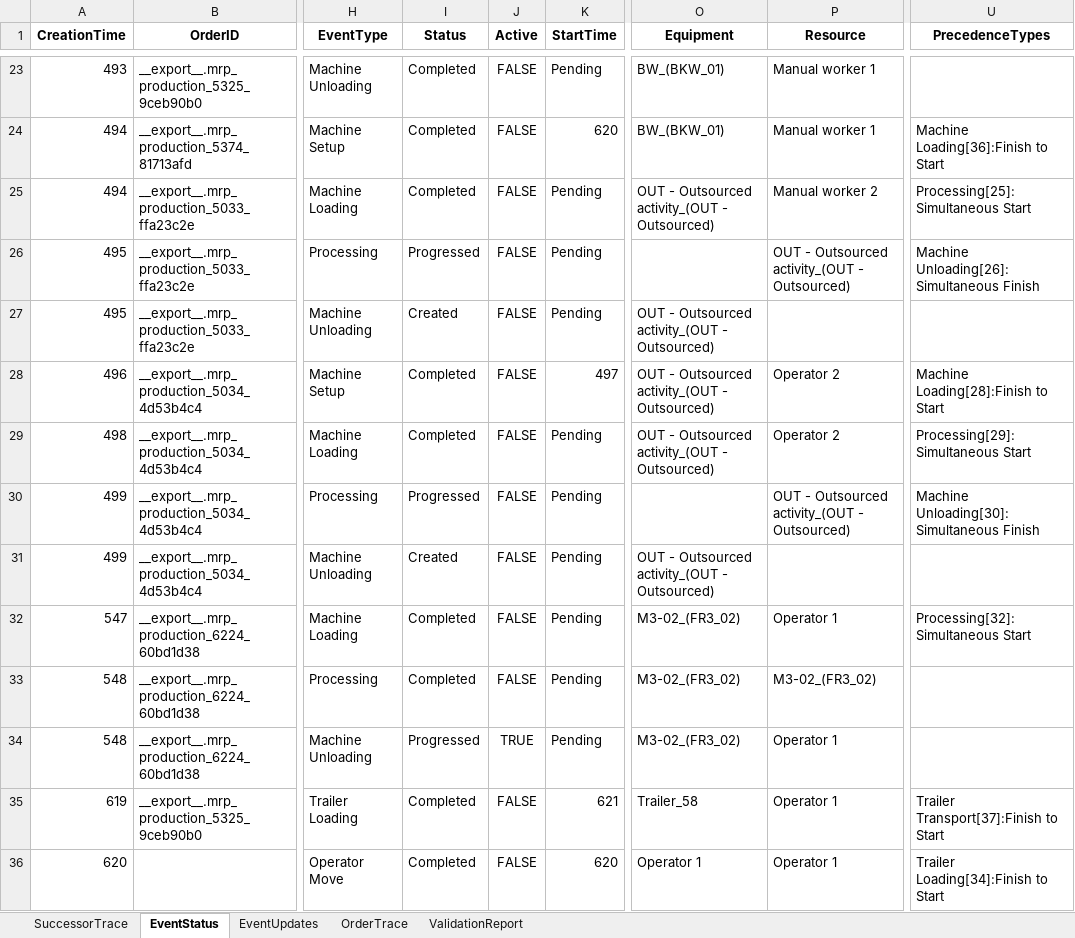
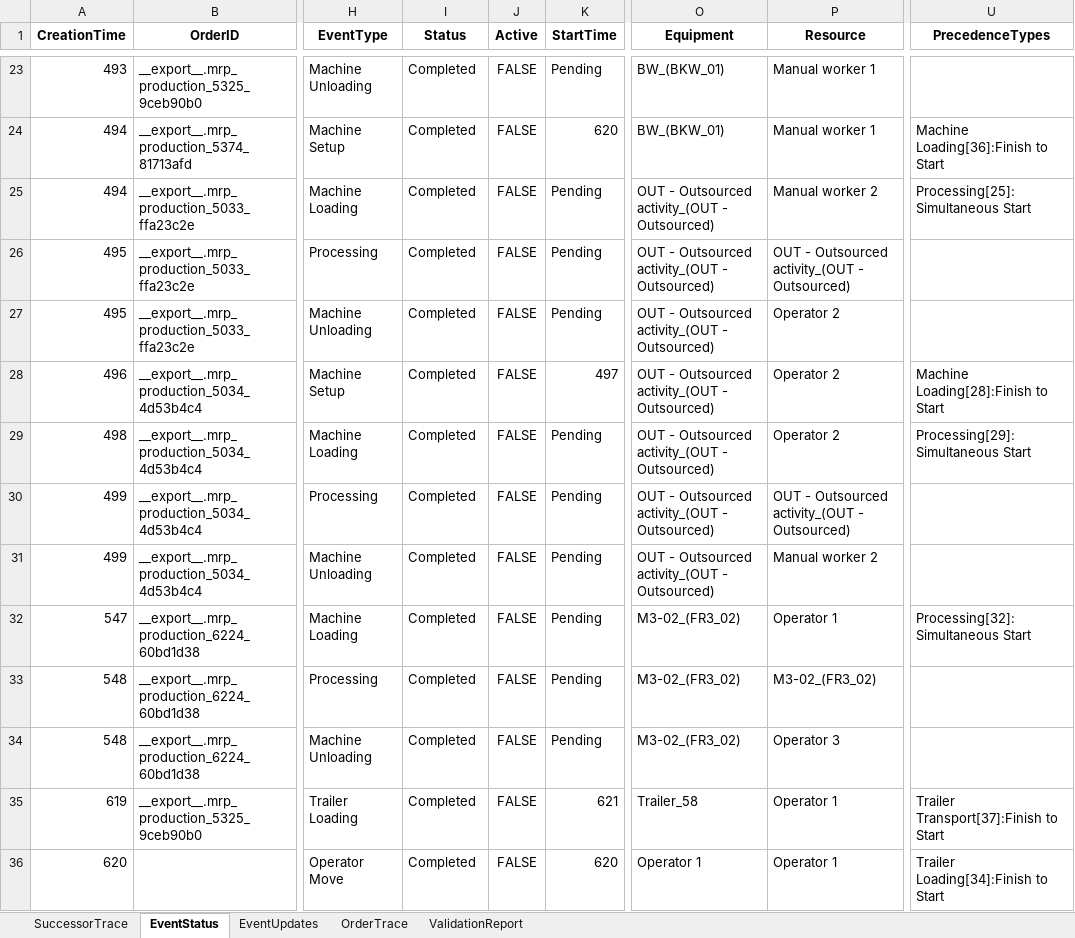
Before and after one commit to muratfirat78/ProductionPlanning, an Excel workbook: SuccessorTrace.xlsx, sheet EventStatus, drawn as a sheet; only a part is shown, gaps mark what is left out; values as stored, in another font and other column widths than the file's, no borders; the diff covers the shown part only; the diff names each change by its address in the sheet, - before the commit and + after, or states it on an @@ line.

```diff
--- a/SuccessorTrace.xlsx (sheet EventStatus)
+++ b/SuccessorTrace.xlsx (sheet EventStatus)
-I26 (Status): Progressed
+I26 (Status): Completed
-O26 (Equipment): (empty)
+O26 (Equipment): OUT - Outsourced activity_(OUT - Outsourced)
-U26 (PrecedenceTypes): Machine Unloading[26]:Simultaneous Finish
+U26 (PrecedenceTypes): (empty)
-I27 (Status): Created
+I27 (Status): Completed
-P27 (Resource): (empty)
+P27 (Resource): Operator 2
-I30 (Status): Progressed
+I30 (Status): Completed
-O30 (Equipment): (empty)
+O30 (Equipment): OUT - Outsourced activity_(OUT - Outsourced)
-U30 (PrecedenceTypes): Machine Unloading[30]:Simultaneous Finish
+U30 (PrecedenceTypes): (empty)
-I31 (Status): Created
+I31 (Status): Completed
-P31 (Resource): (empty)
+P31 (Resource): Manual worker 2
-I34 (Status): Progressed
+I34 (Status): Completed
-J34 (Active): TRUE
+J34 (Active): FALSE
-P34 (Resource): Operator 1
+P34 (Resource): Operator 3
```
Also changed, not shown: 36 added rows, 1 removed row and 3 edited cells elsewhere in this sheet, sheet EventUpdates, sheet OrderTrace, sheet SuccessorTrace, sheet ValidationReport, 9 other files.
